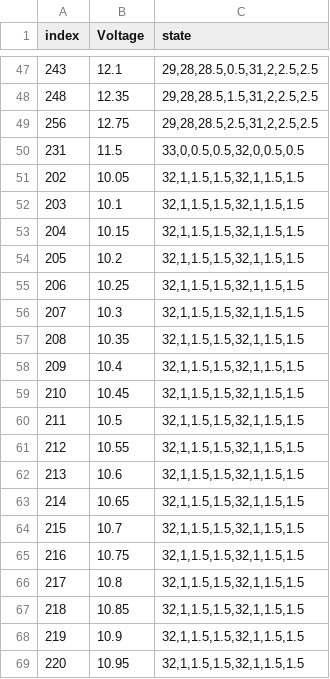
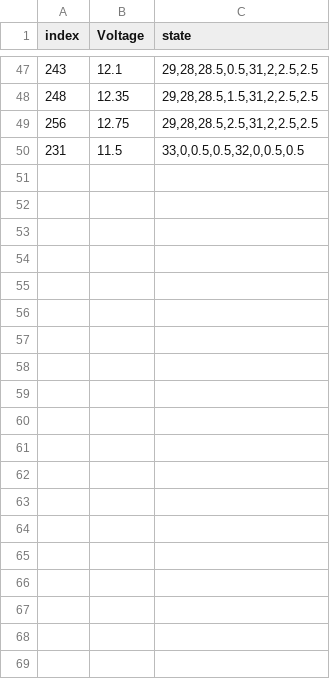
Before and after one commit to bgrich/Stark_Map, a CSV file: Output_Files/Zero_CrossingV2.csv, drawn as a sheet; only a part is shown, gaps mark what is left out; the diff covers the shown part only.

Commit message:
Removed some of the states from Zero_CrossingV2.

```diff
--- a/Output_Files/Zero_CrossingV2.csv
+++ b/Output_Files/Zero_CrossingV2.csv
@@ -50,20 +50 @@
 231,11.5,"33,0,0.5,0.5,32,0,0.5,0.5"
-202,10.05,"32,1,1.5,1.5,32,1,1.5,1.5"
-203,10.1,"32,1,1.5,1.5,32,1,1.5,1.5"
-204,10.15,"32,1,1.5,1.5,32,1,1.5,1.5"
-205,10.2,"32,1,1.5,1.5,32,1,1.5,1.5"
-206,10.25,"32,1,1.5,1.5,32,1,1.5,1.5"
-207,10.3,"32,1,1.5,1.5,32,1,1.5,1.5"
-208,10.35,"32,1,1.5,1.5,32,1,1.5,1.5"
-209,10.4,"32,1,1.5,1.5,32,1,1.5,1.5"
-210,10.45,"32,1,1.5,1.5,32,1,1.5,1.5"
-211,10.5,"32,1,1.5,1.5,32,1,1.5,1.5"
-212,10.55,"32,1,1.5,1.5,32,1,1.5,1.5"
-213,10.6,"32,1,1.5,1.5,32,1,1.5,1.5"
-214,10.65,"32,1,1.5,1.5,32,1,1.5,1.5"
-215,10.7,"32,1,1.5,1.5,32,1,1.5,1.5"
-216,10.75,"32,1,1.5,1.5,32,1,1.5,1.5"
-217,10.8,"32,1,1.5,1.5,32,1,1.5,1.5"
-218,10.85,"32,1,1.5,1.5,32,1,1.5,1.5"
-219,10.9,"32,1,1.5,1.5,32,1,1.5,1.5"
-220,10.95,"32,1,1.5,1.5,32,1,1.5,1.5"
```
Also changed, not shown: 40 removed rows elsewhere in this file.
